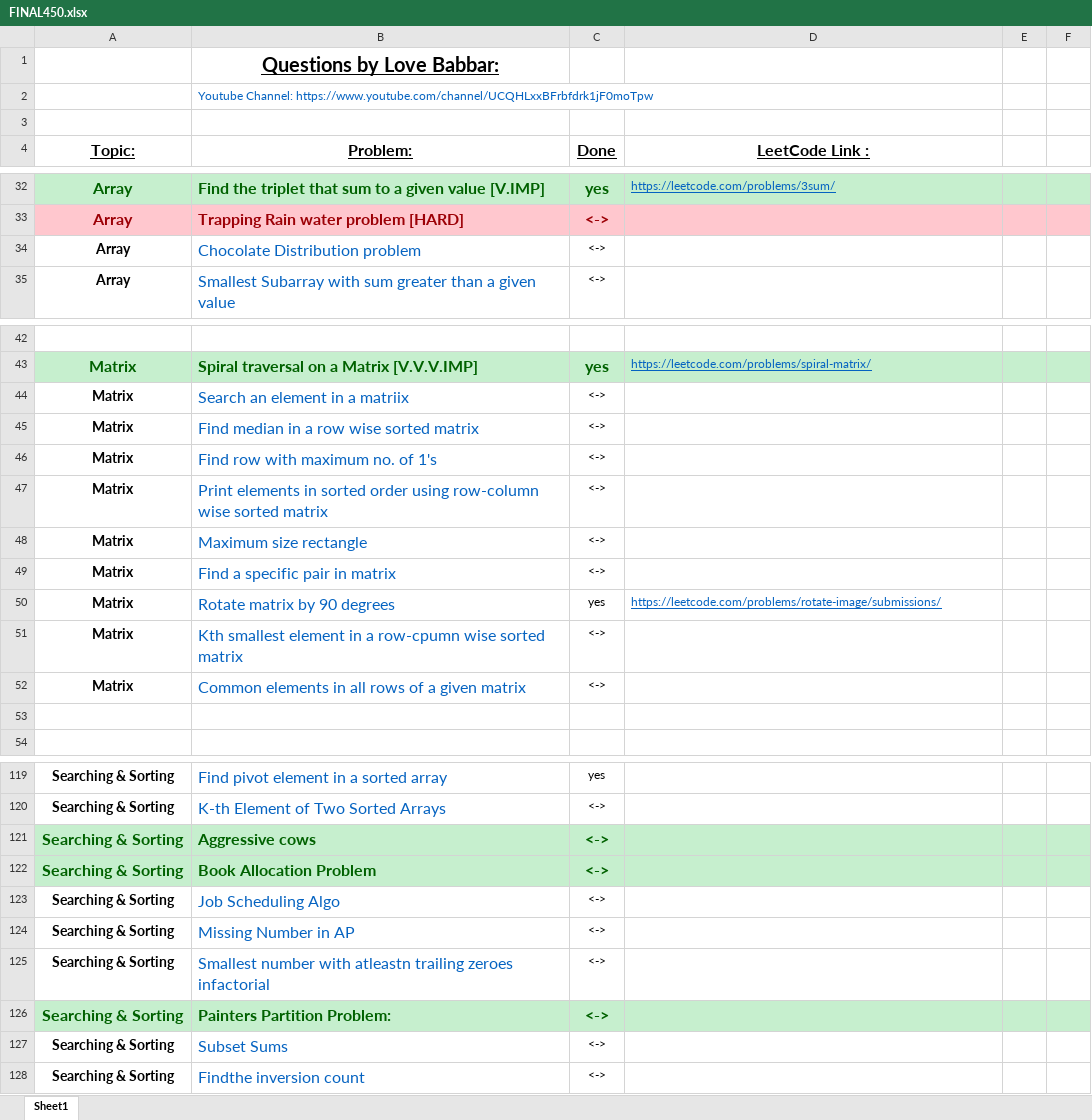
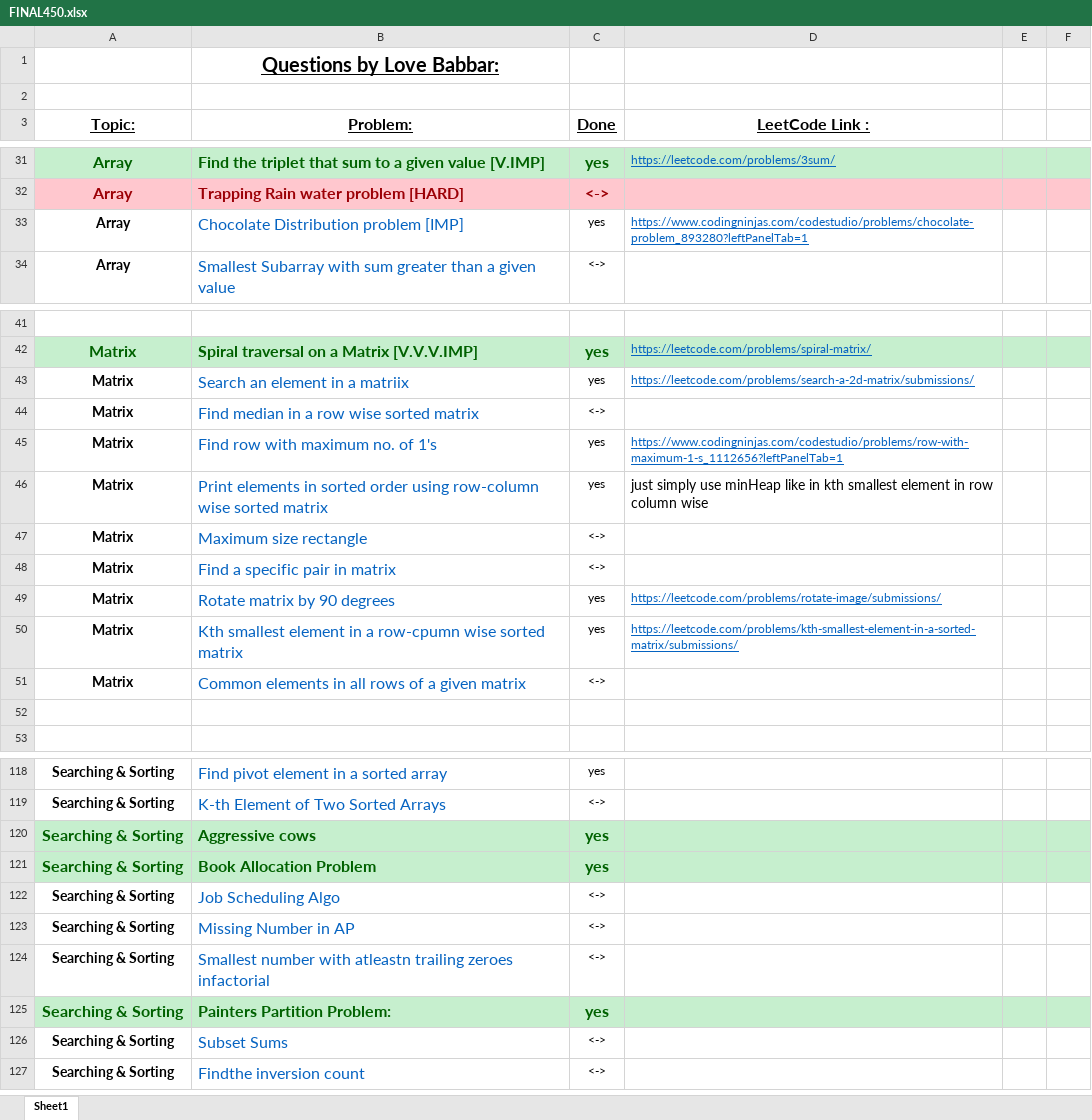
Before and after one commit to ancorp134/DSA, an Excel workbook: 450-QuestionSeries/FINAL450.xlsx, sheet Sheet1, drawn as a sheet; only a part is shown, gaps mark what is left out; values as stored, in another font and other column widths than the file's, no borders; removed rows and columns are numbered as before the commit, all else as after; the diff names each change by its address in the sheet, - before the commit and + after, or states it on an @@ line.

Commit message:
questions on matrix

```diff
--- a/450-QuestionSeries/FINAL450.xlsx (sheet Sheet1)
+++ b/450-QuestionSeries/FINAL450.xlsx (sheet Sheet1)
-row 2:  | Youtube Channel: https://www.youtube.com/channel/UCQHLxxBFrbfdrk1jF0moTpw
-row 34: Array | Chocolate Distribution problem | <->
+row 33: Array | Chocolate Distribution problem [IMP] | yes | https://www.codingninjas.com/codestudio/problems/chocolate-problem_893280?leftPanelTab=1
-C43 (Done): <->
+C43 (Done): yes
-D43 (LeetCode Link :): (empty)
+D43 (LeetCode Link :): https://leetcode.com/problems/search-a-2d-matrix/submissions/
-C45:C46 (Done): <->
+C45:C46 (Done): yes
-D45 (LeetCode Link :): (empty)
+D45 (LeetCode Link :): https://www.codingninjas.com/codestudio/problems/row-with-maximum-1-s_1112656?leftPanelTab=1
-D46 (LeetCode Link :): (empty)
+D46 (LeetCode Link :): just simply use minHeap like in kth smallest element in row column wise
-C50 (Done): <->
+C50 (Done): yes
-D50 (LeetCode Link :): (empty)
+D50 (LeetCode Link :): https://leetcode.com/problems/kth-smallest-element-in-a-sorted-matrix/submissions/
-C120:C121 (Done): <->
+C120:C121 (Done): yes
-C125 (Done): <->
+C125 (Done): yes
```
